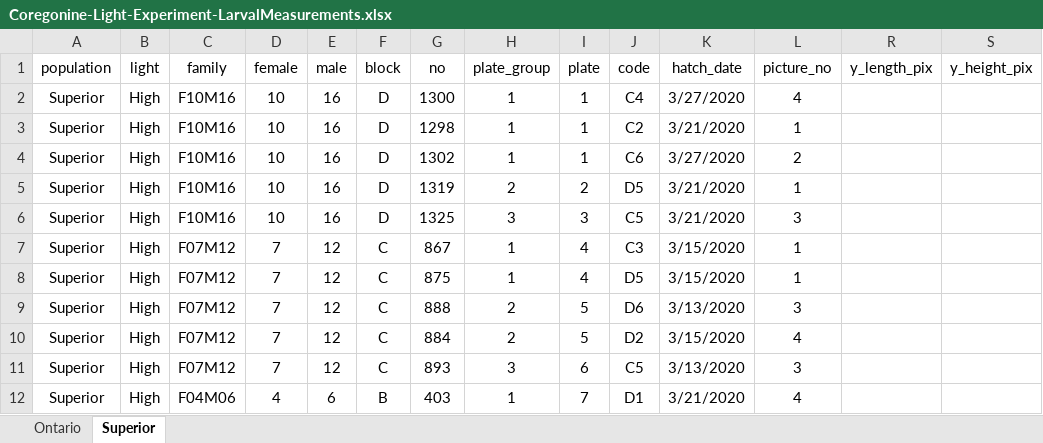
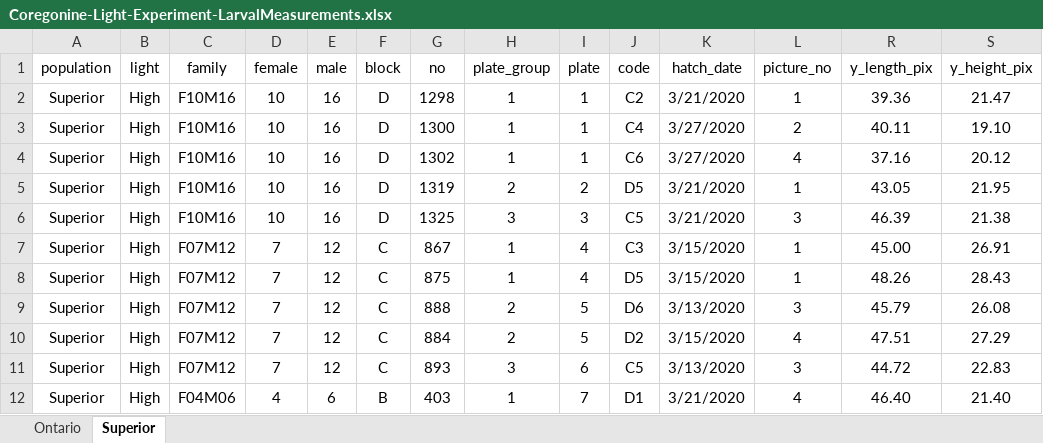
Before and after one commit to taylorstewart/Stewart-et-al-2021---Coregonine-Light-Embryo, an Excel workbook: data/Coregonine-Light-Experiment-LarvalMeasurements.xlsx, sheet Superior, drawn as a sheet; only a part is shown; values as stored, in another font and other column widths than the file's, no borders; conditional formats not drawn; the diff covers the shown part only; the diff names each change by its address in the sheet, - before the commit and + after, or states it on an @@ line.

```diff
--- a/data/Coregonine-Light-Experiment-LarvalMeasurements.xlsx (sheet Superior)
+++ b/data/Coregonine-Light-Experiment-LarvalMeasurements.xlsx (sheet Superior)
-G2 (no): 1300
+G2 (no): 1298
-J2 (code): C4
+J2 (code): C2
-K2 (hatch_date): 3/27/2020
+K2 (hatch_date): 3/21/2020
-L2 (picture_no): 4
+L2 (picture_no): 1
-R2 (y_length_pix): (empty)
+R2 (y_length_pix): 39.36
-S2 (y_height_pix): (empty)
+S2 (y_height_pix): 21.47
-G3 (no): 1298
+G3 (no): 1300
-J3 (code): C2
+J3 (code): C4
-K3 (hatch_date): 3/21/2020
+K3 (hatch_date): 3/27/2020
-L3 (picture_no): 1
+L3 (picture_no): 2
-R3 (y_length_pix): (empty)
+R3 (y_length_pix): 40.11
-S3 (y_height_pix): (empty)
+S3 (y_height_pix): 19.10
-L4 (picture_no): 2
+L4 (picture_no): 4
-R4 (y_length_pix): (empty)
+R4 (y_length_pix): 37.16
-S4 (y_height_pix): (empty)
+S4 (y_height_pix): 20.12
-R5 (y_length_pix): (empty)
+R5 (y_length_pix): 43.05
-S5 (y_height_pix): (empty)
+S5 (y_height_pix): 21.95
-R6 (y_length_pix): (empty)
+R6 (y_length_pix): 46.39
-S6 (y_height_pix): (empty)
+S6 (y_height_pix): 21.38
-R7 (y_length_pix): (empty)
+R7 (y_length_pix): 45.00
-S7 (y_height_pix): (empty)
+S7 (y_height_pix): 26.91
-R8 (y_length_pix): (empty)
+R8 (y_length_pix): 48.26
-S8 (y_height_pix): (empty)
+S8 (y_height_pix): 28.43
-R9 (y_length_pix): (empty)
+R9 (y_length_pix): 45.79
-S9 (y_height_pix): (empty)
+S9 (y_height_pix): 26.08
-R10 (y_length_pix): (empty)
+R10 (y_length_pix): 47.51
-S10 (y_height_pix): (empty)
+S10 (y_height_pix): 27.29
-R11 (y_length_pix): (empty)
+R11 (y_length_pix): 44.72
-S11 (y_height_pix): (empty)
+S11 (y_height_pix): 22.83
-R12 (y_length_pix): (empty)
+R12 (y_length_pix): 46.40
-S12 (y_height_pix): (empty)
+S12 (y_height_pix): 21.40
```
Also changed, not shown: 2 added rows, 2 removed rows and 225 edited cells elsewhere in this sheet, hidden cells, 2 other files.
